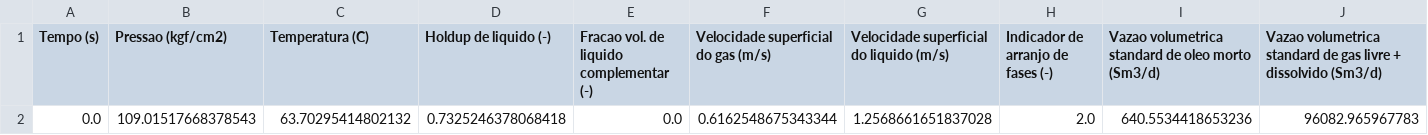
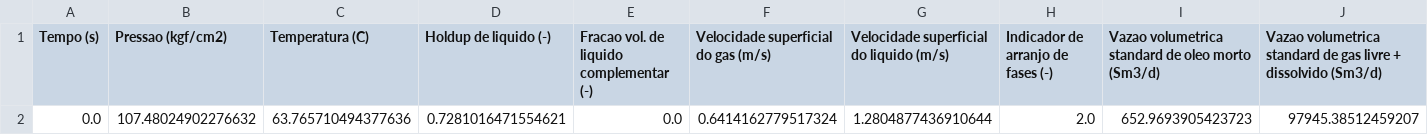
Before and after one commit to eduardofgaspari-gmail/marlim3, a CSV file: demos/MultiESP/reference/productionTrend_1000.csv, drawn as a sheet.

```diff
--- a/demos/MultiESP/reference/productionTrend_1000.csv
+++ b/demos/MultiESP/reference/productionTrend_1000.csv
@@ -1,2 +1,2 @@
 Tempo (s),Pressao (kgf/cm2),Temperatura (C),Holdup de liquido (-),Fracao vol. de liquido complementar (-),Velocidade superficial do gas (m/s),Velocidade superficial do liquido (m/s),Indicador de arranjo de fases (-),Vazao volumetrica standard de oleo morto (Sm3/d),Vazao volumetrica standard de gas livre + dissolvido (Sm3/d)
-0.0,109.01517668378543,63.70295414802132,0.7325246378068418,0.0,0.6162548675343344,1.2568661651837028,2.0,640.5534418653236,96082.965967783
+0.0,107.48024902276632,63.765710494377636,0.7281016471554621,0.0,0.6414162779517324,1.2804877436910644,2.0,652.9693905423723,97945.38512459207
```
Also changed, not shown: demos/MultiESP/reference/productionProfile.csv, demos/extended-ESP-pumpEfic/reference/productionProfile.csv, 12 other files.
